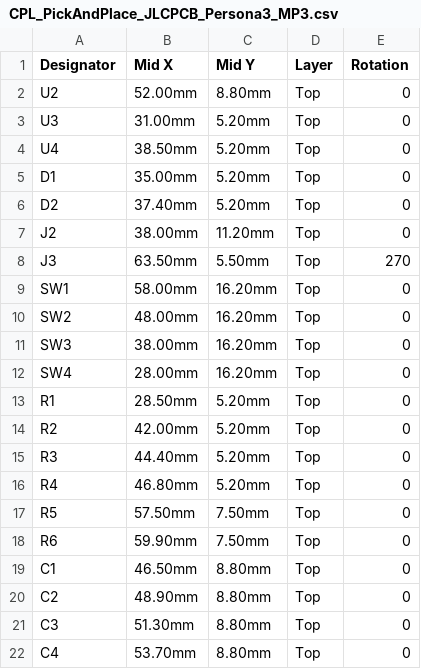
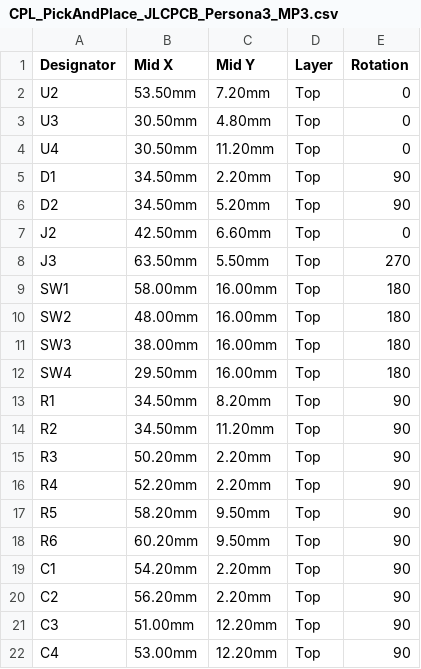
Before and after one commit to wjwpoi/persona3_mp3, a CSV file: hardware/gerber_and_smt/CPL_PickAndPlace_JLCPCB_Persona3_MP3.csv, drawn as a sheet; only a part is shown; the diff covers the shown part only.

Commit message:
hardware: rotate SW1..SW4 180 deg outward (+Y) and shift J2 MicroSD slot to (42.5, 6.6) with zero overlap

```diff
--- a/hardware/gerber_and_smt/CPL_PickAndPlace_JLCPCB_Persona3_MP3.csv
+++ b/hardware/gerber_and_smt/CPL_PickAndPlace_JLCPCB_Persona3_MP3.csv
@@ -1,22 +1,22 @@
 Designator,Mid X,Mid Y,Layer,Rotation
-U2,52.00mm,8.80mm,Top,0
-U3,31.00mm,5.20mm,Top,0
-U4,38.50mm,5.20mm,Top,0
-D1,35.00mm,5.20mm,Top,0
-D2,37.40mm,5.20mm,Top,0
-J2,38.00mm,11.20mm,Top,0
+U2,53.50mm,7.20mm,Top,0
+U3,30.50mm,4.80mm,Top,0
+U4,30.50mm,11.20mm,Top,0
+D1,34.50mm,2.20mm,Top,90
+D2,34.50mm,5.20mm,Top,90
+J2,42.50mm,6.60mm,Top,0
 J3,63.50mm,5.50mm,Top,270
-SW1,58.00mm,16.20mm,Top,0
-SW2,48.00mm,16.20mm,Top,0
-SW3,38.00mm,16.20mm,Top,0
-SW4,28.00mm,16.20mm,Top,0
-R1,28.50mm,5.20mm,Top,0
-R2,42.00mm,5.20mm,Top,0
-R3,44.40mm,5.20mm,Top,0
-R4,46.80mm,5.20mm,Top,0
-R5,57.50mm,7.50mm,Top,0
-R6,59.90mm,7.50mm,Top,0
-C1,46.50mm,8.80mm,Top,0
-C2,48.90mm,8.80mm,Top,0
-C3,51.30mm,8.80mm,Top,0
-C4,53.70mm,8.80mm,Top,0
+SW1,58.00mm,16.00mm,Top,180
+SW2,48.00mm,16.00mm,Top,180
+SW3,38.00mm,16.00mm,Top,180
+SW4,29.50mm,16.00mm,Top,180
+R1,34.50mm,8.20mm,Top,90
+R2,34.50mm,11.20mm,Top,90
+R3,50.20mm,2.20mm,Top,90
+R4,52.20mm,2.20mm,Top,90
+R5,58.20mm,9.50mm,Top,90
+R6,60.20mm,9.50mm,Top,90
+C1,54.20mm,2.20mm,Top,90
+C2,56.20mm,2.20mm,Top,90
+C3,51.00mm,12.20mm,Top,90
+C4,53.00mm,12.20mm,Top,90
```
Also changed, not shown: 18 edited cells elsewhere in this file, 5 other files.
